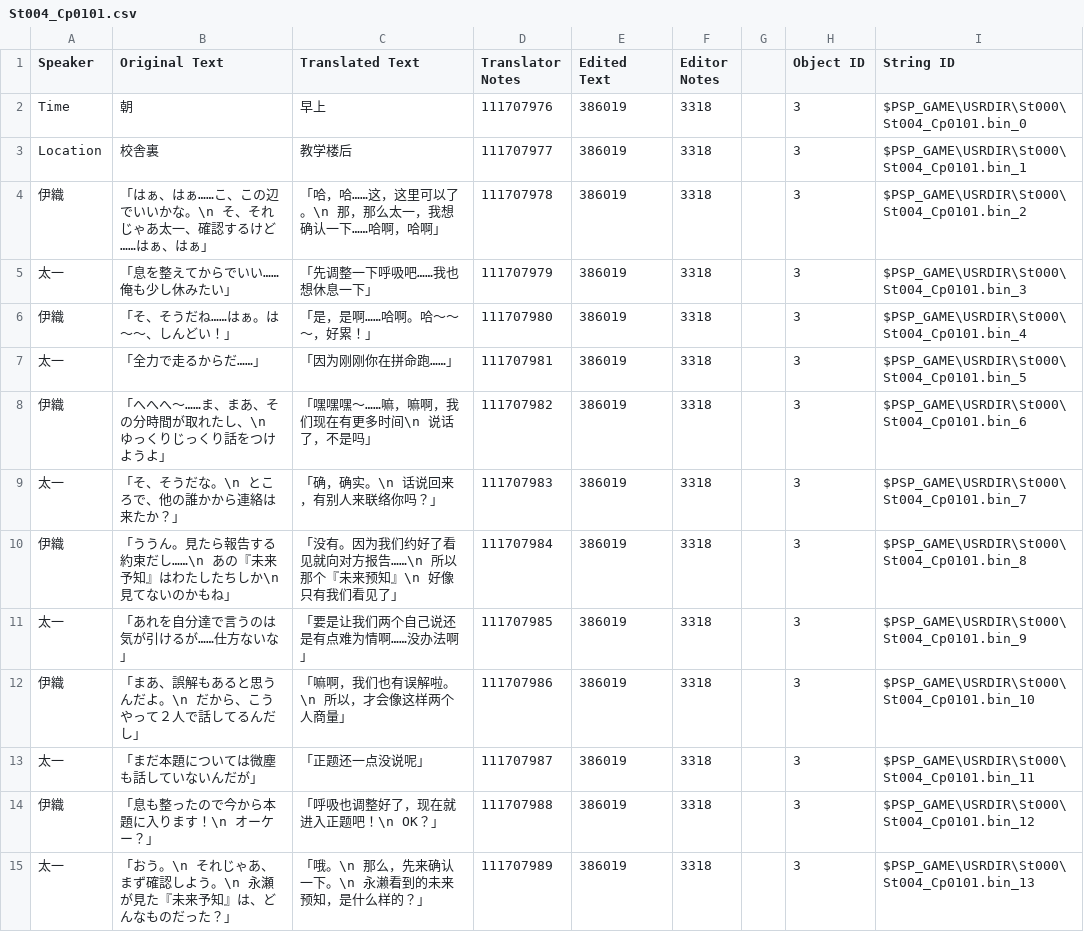
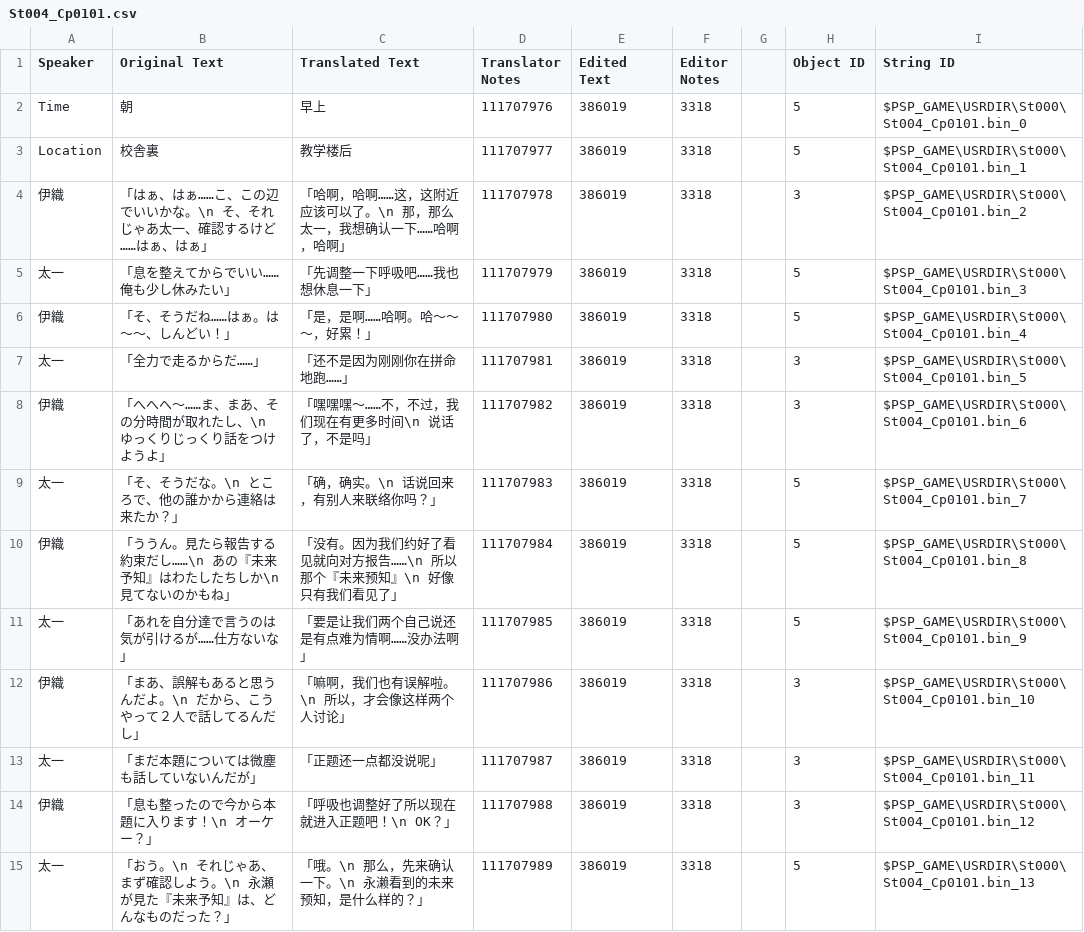
Before and after one commit to kotori-bbt/kkrcyrCN, a CSV file: csv/St004_Cp0101.csv, drawn as a sheet; only a part is shown; the diff covers the shown part only.

```diff
--- a/csv/St004_Cp0101.csv
+++ b/csv/St004_Cp0101.csv
@@ -1,15 +1,15 @@
 Speaker,Original Text,Translated Text,Translator Notes,Edited Text,Editor Notes,,Object ID,String ID
-Time,朝,早上,111707976,386019,3318,,3,$PSP_GAME\USRDIR\St000\St004_Cp0101.bin_0
-Location,校舎裏,教学楼后,111707977,386019,3318,,3,$PSP_GAME\USRDIR\St000\St004_Cp0101.bin_1
-伊織,「はぁ、はぁ……こ、この辺でいいかな。\n　そ、それじゃあ太一、確認するけど……はぁ、はぁ」,「哈，哈……这，这里可以了。\n　那，那么太一，我想确认一下……哈啊，哈啊」,111707978,386019,3318,,3,$PSP_GAME\USRDIR\St000\St004_Cp0101.bin_2
-太一,「息を整えてからでいい……俺も少し休みたい」,「先调整一下呼吸吧……我也想休息一下」,111707979,386019,3318,,3,$PSP_GAME\USRDIR\St000\St004_Cp0101.bin_3
-伊織,「そ、そうだね……はぁ。は～～、しんどい！」,「是，是啊……哈啊。哈～～～，好累！」,111707980,386019,3318,,3,$PSP_GAME\USRDIR\St000\St004_Cp0101.bin_4
-太一,「全力で走るからだ……」,「因为刚刚你在拼命跑……」,111707981,386019,3318,,3,$PSP_GAME\USRDIR\St000\St004_Cp0101.bin_5
-伊織,「へへへ～……ま、まあ、その分時間が取れたし、\n　ゆっくりじっくり話をつけようよ」,「嘿嘿嘿～……嘛，嘛啊，我们现在有更多时间\n　说话了，不是吗」,111707982,386019,3318,,3,$PSP_GAME\USRDIR\St000\St004_Cp0101.bin_6
-太一,「そ、そうだな。\n　ところで、他の誰かから連絡は来たか？」,「确，确实。\n　话说回来，有别人来联络你吗？」,111707983,386019,3318,,3,$PSP_GAME\USRDIR\St000\St004_Cp0101.bin_7
-伊織,「ううん。見たら報告する約束だし……\n　あの『未来予知』はわたしたちしか\n　見てないのかもね」,「没有。因为我们约好了看见就向对方报告……\n　所以那个『未来预知』\n　好像只有我们看见了」,111707984,386019,3318,,3,$PSP_GAME\USRDIR\St000\St004_Cp0101.bin_8
-太一,「あれを自分達で言うのは気が引けるが……仕方ないな」,「要是让我们两个自己说还是有点难为情啊……没办法啊」,111707985,386019,3318,,3,$PSP_GAME\USRDIR\St000\St004_Cp0101.bin_9
-伊織,「まあ、誤解もあると思うんだよ。\n　だから、こうやって２人で話してるんだし」,「嘛啊，我们也有误解啦。\n　所以，才会像这样两个人商量」,111707986,386019,3318,,3,$PSP_GAME\USRDIR\St000\St004_Cp0101.bin_10
-太一,「まだ本題については微塵も話していないんだが」,「正题还一点没说呢」,111707987,386019,3318,,3,$PSP_GAME\USRDIR\St000\St004_Cp0101.bin_11
-伊織,「息も整ったので今から本題に入ります！\n　オーケー？」,「呼吸也调整好了，现在就进入正题吧！\n　OK？」,111707988,386019,3318,,3,$PSP_GAME\USRDIR\St000\St004_Cp0101.bin_12
-太一,「おう。\n　それじゃあ、まず確認しよう。\n　永瀬が見た『未来予知』は、どんなものだった？」,「哦。\n　那么，先来确认一下。\n　永濑看到的未来预知，是什么样的？」,111707989,386019,3318,,3,$PSP_GAME\USRDIR\St000\St004_Cp0101.bin_13
+Time,朝,早上,111707976,386019,3318,,5,$PSP_GAME\USRDIR\St000\St004_Cp0101.bin_0
+Location,校舎裏,教学楼后,111707977,386019,3318,,5,$PSP_GAME\USRDIR\St000\St004_Cp0101.bin_1
+伊織,「はぁ、はぁ……こ、この辺でいいかな。\n　そ、それじゃあ太一、確認するけど……はぁ、はぁ」,「哈啊，哈啊……这，这附近应该可以了。\n　那，那么太一，我想确认一下……哈啊，哈啊」,111707978,386019,3318,,3,$PSP_GAME\USRDIR\St000\St004_Cp0101.bin_2
+太一,「息を整えてからでいい……俺も少し休みたい」,「先调整一下呼吸吧……我也想休息一下」,111707979,386019,3318,,5,$PSP_GAME\USRDIR\St000\St004_Cp0101.bin_3
+伊織,「そ、そうだね……はぁ。は～～、しんどい！」,「是，是啊……哈啊。哈～～～，好累！」,111707980,386019,3318,,5,$PSP_GAME\USRDIR\St000\St004_Cp0101.bin_4
+太一,「全力で走るからだ……」,「还不是因为刚刚你在拼命地跑……」,111707981,386019,3318,,3,$PSP_GAME\USRDIR\St000\St004_Cp0101.bin_5
+伊織,「へへへ～……ま、まあ、その分時間が取れたし、\n　ゆっくりじっくり話をつけようよ」,「嘿嘿嘿～……不，不过，我们现在有更多时间\n　说话了，不是吗」,111707982,386019,3318,,3,$PSP_GAME\USRDIR\St000\St004_Cp0101.bin_6
+太一,「そ、そうだな。\n　ところで、他の誰かから連絡は来たか？」,「确，确实。\n　话说回来，有别人来联络你吗？」,111707983,386019,3318,,5,$PSP_GAME\USRDIR\St000\St004_Cp0101.bin_7
+伊織,「ううん。見たら報告する約束だし……\n　あの『未来予知』はわたしたちしか\n　見てないのかもね」,「没有。因为我们约好了看见就向对方报告……\n　所以那个『未来预知』\n　好像只有我们看见了」,111707984,386019,3318,,5,$PSP_GAME\USRDIR\St000\St004_Cp0101.bin_8
+太一,「あれを自分達で言うのは気が引けるが……仕方ないな」,「要是让我们两个自己说还是有点难为情啊……没办法啊」,111707985,386019,3318,,5,$PSP_GAME\USRDIR\St000\St004_Cp0101.bin_9
+伊織,「まあ、誤解もあると思うんだよ。\n　だから、こうやって２人で話してるんだし」,「嘛啊，我们也有误解啦。\n　所以，才会像这样两个人讨论」,111707986,386019,3318,,3,$PSP_GAME\USRDIR\St000\St004_Cp0101.bin_10
+太一,「まだ本題については微塵も話していないんだが」,「正题还一点都没说呢」,111707987,386019,3318,,3,$PSP_GAME\USRDIR\St000\St004_Cp0101.bin_11
+伊織,「息も整ったので今から本題に入ります！\n　オーケー？」,「呼吸也调整好了所以现在就进入正题吧！\n　OK？」,111707988,386019,3318,,3,$PSP_GAME\USRDIR\St000\St004_Cp0101.bin_12
+太一,「おう。\n　それじゃあ、まず確認しよう。\n　永瀬が見た『未来予知』は、どんなものだった？」,「哦。\n　那么，先来确认一下。\n　永濑看到的未来预知，是什么样的？」,111707989,386019,3318,,5,$PSP_GAME\USRDIR\St000\St004_Cp0101.bin_13
```
Also changed, not shown: 23 edited cells elsewhere in this file, csv/St003_Cp1701.csv, csv/St004_Cp0001.csv, 13 other files.
